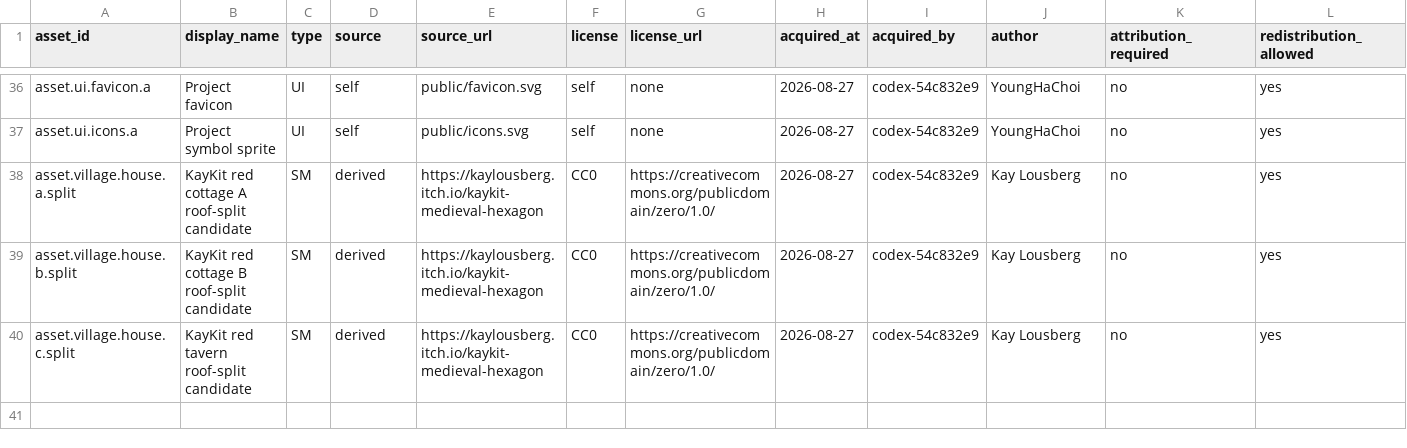
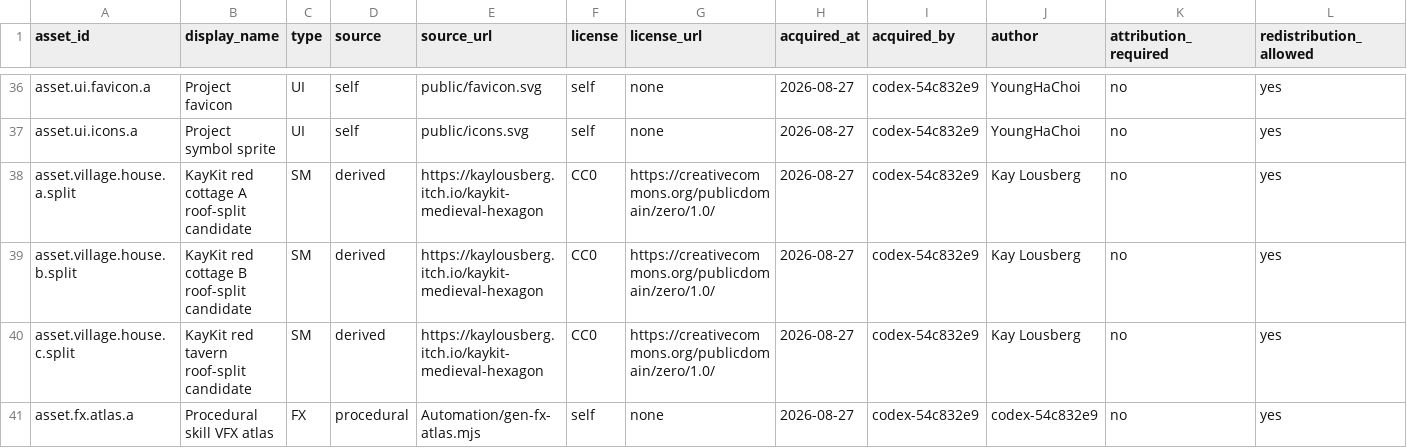
Before and after one commit to ChoiYoungHa/ChoiYoungHa.github.io, a CSV file: src/data/assets.csv, drawn as a sheet; only a part is shown, gaps mark what is left out; rows hold the shown columns only; the diff names each change by its address in the sheet, - before the commit and + after, or states it on an @@ line.

Commit message:
M6-34(자산·데이터부) fx_atlas.png 절차 생성(1024² 117,844B, gen-fx-atlas.mjs)·fx.json·rules/fxTimeline.ts(상한 3·oldest 교체), 테스트 5/5·회귀 396 (R98-A, codex-A, wt/bench)

```diff
--- a/src/data/assets.csv
+++ b/src/data/assets.csv
+row 41: asset.fx.atlas.a | Procedural skill VFX atlas | FX | procedural | Automation/gen-fx-atlas.mjs | self | none | 2026-08-27 | codex-54c832e9 | codex-54c832e9 | no | yes
```
Also changed, not shown: 5 other files.
